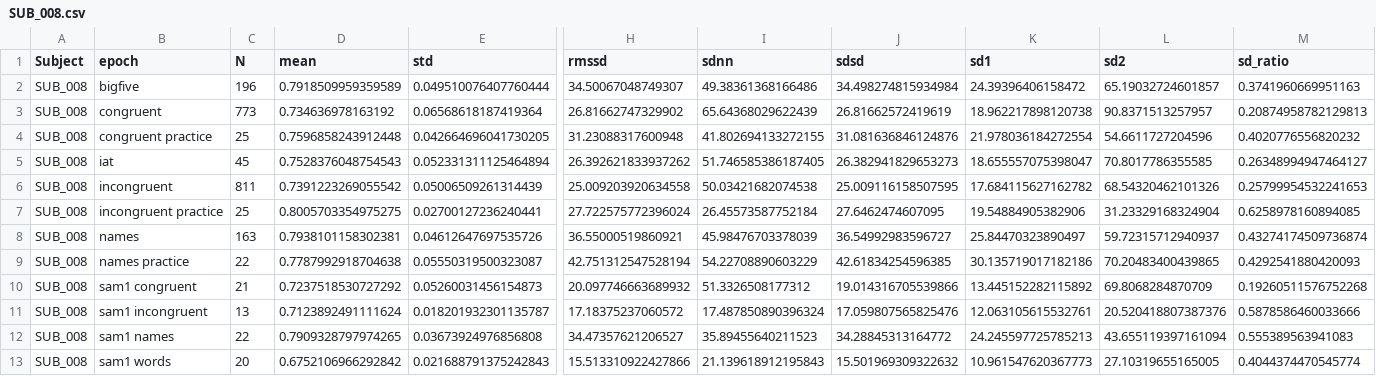
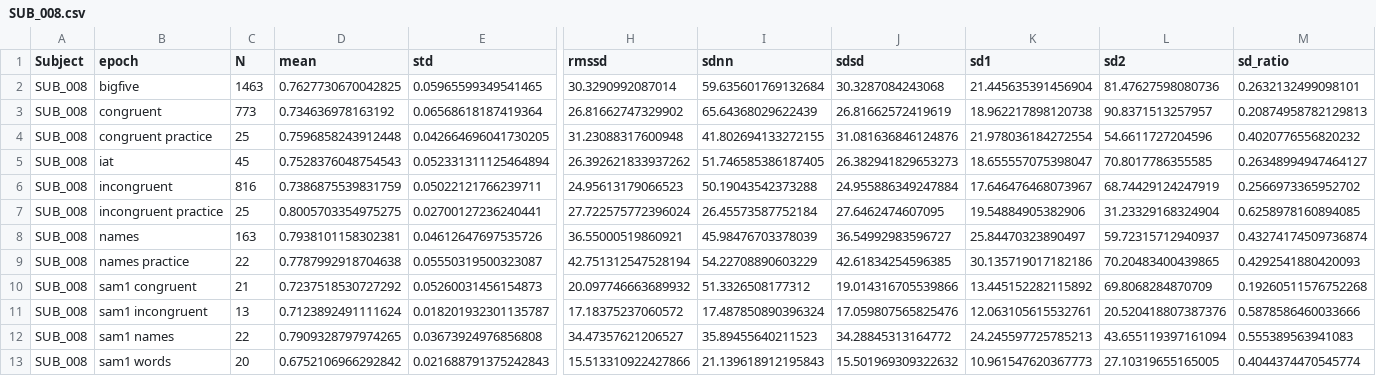
Before and after one commit to markspan/spectHR, a CSV file: SUB_008.csv, drawn as a sheet; only a part is shown, gaps mark what is left out; the diff covers the shown part only; the diff names each change by its address in the sheet, - before the commit and + after, or states it on an @@ line.

```diff
--- a/SUB_008.csv
+++ b/SUB_008.csv
-C2 (N): 196
+C2 (N): 1463
-D2 (mean): 0.7918509959359589
+D2 (mean): 0.7627730670042825
-E2 (std): 0.049510076407760444
+E2 (std): 0.05965599349541465
-H2 (rmssd): 34.50067048749307
+H2 (rmssd): 30.3290992087014
-I2 (sdnn): 49.38361368166486
+I2 (sdnn): 59.635601769132684
-J2 (sdsd): 34.498274815934984
+J2 (sdsd): 30.3287084243068
-K2 (sd1): 24.39396406158472
+K2 (sd1): 21.445635391456904
-L2 (sd2): 65.19032724601857
+L2 (sd2): 81.47627598080736
-M2 (sd_ratio): 0.3741960669951163
+M2 (sd_ratio): 0.2632132499098101
-C6 (N): 811
+C6 (N): 816
-D6 (mean): 0.7391223269055542
+D6 (mean): 0.7386875539831759
-E6 (std): 0.05006509261314439
+E6 (std): 0.05022121766239711
-H6 (rmssd): 25.009203920634558
+H6 (rmssd): 24.95613179066523
-I6 (sdnn): 50.03421682074538
+I6 (sdnn): 50.19043542373288
-J6 (sdsd): 25.009116158507595
+J6 (sdsd): 24.955886349247884
-K6 (sd1): 17.684115627162782
+K6 (sd1): 17.646476468073967
-L6 (sd2): 68.54320462101326
+L6 (sd2): 68.74429124247919
-M6 (sd_ratio): 0.25799954532241653
+M6 (sd_ratio): 0.2566973365952702
```
Also changed, not shown: 12 edited cells elsewhere in this file, Gr1abLAB2018.csv, 10 other files.
